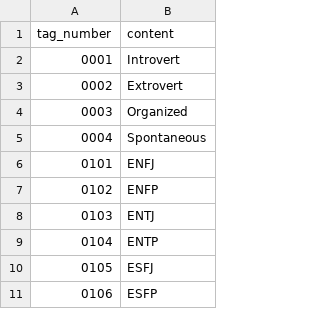
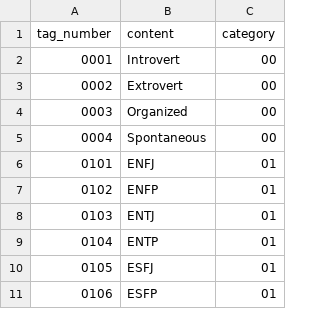
Before and after one commit to vaguely-tagged/beyond-campus, a CSV file: mysql-files/hashtag.csv, drawn as a sheet; only a part is shown; the diff names each change by its address in the sheet, - before the commit and + after, or states it on an @@ line.

```diff
--- a/mysql-files/hashtag.csv
+++ b/mysql-files/hashtag.csv
+column C (category), rows 2-11: 00 | 00 | 00 | 00 | 01 | 01 | 01 | 01 | 01 | 01
```
Also changed, not shown: 4 other files.
